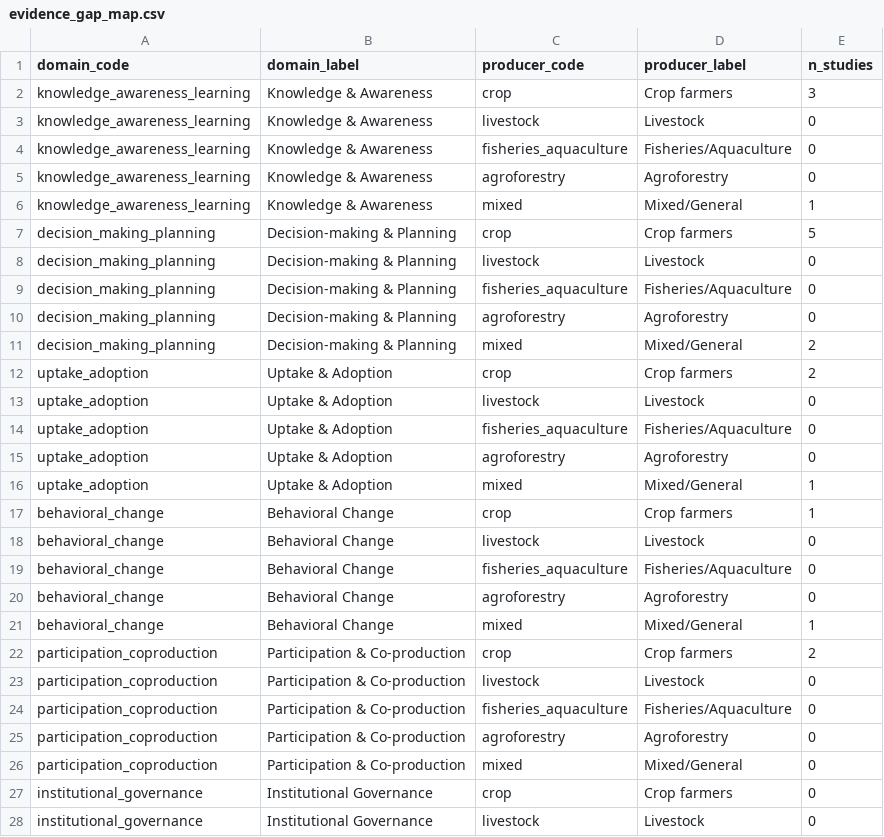
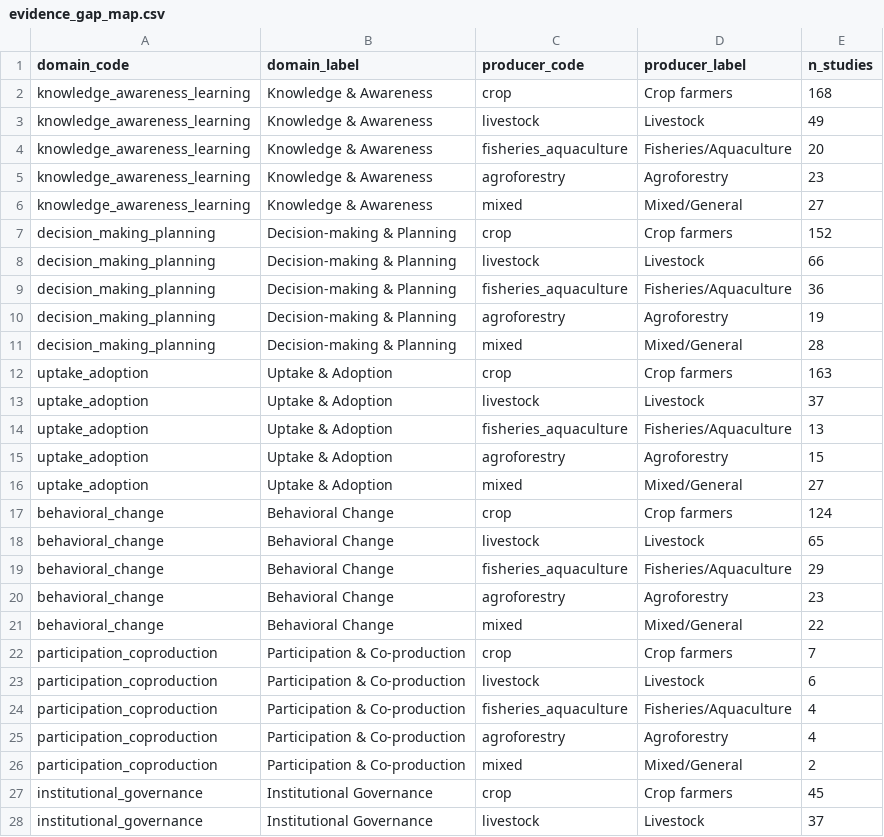
Before and after one commit to bristlepine/ilri-climate-adaptation-effectiveness, a CSV file: frontend/public/map/data/evidence_gap_map.csv, drawn as a sheet; only a part is shown; the diff covers the shown part only.

```diff
--- a/frontend/public/map/data/evidence_gap_map.csv
+++ b/frontend/public/map/data/evidence_gap_map.csv
@@ -1,28 +1,28 @@
 domain_code,domain_label,producer_code,producer_label,n_studies
-knowledge_awareness_learning,Knowledge & Awareness,crop,Crop farmers,3
-knowledge_awareness_learning,Knowledge & Awareness,livestock,Livestock,0
-knowledge_awareness_learning,Knowledge & Awareness,fisheries_aquaculture,Fisheries/Aquaculture,0
-knowledge_awareness_learning,Knowledge & Awareness,agroforestry,Agroforestry,0
-knowledge_awareness_learning,Knowledge & Awareness,mixed,Mixed/General,1
-decision_making_planning,Decision-making & Planning,crop,Crop farmers,5
-decision_making_planning,Decision-making & Planning,livestock,Livestock,0
-decision_making_planning,Decision-making & Planning,fisheries_aquaculture,Fisheries/Aquaculture,0
-decision_making_planning,Decision-making & Planning,agroforestry,Agroforestry,0
-decision_making_planning,Decision-making & Planning,mixed,Mixed/General,2
-uptake_adoption,Uptake & Adoption,crop,Crop farmers,2
-uptake_adoption,Uptake & Adoption,livestock,Livestock,0
-uptake_adoption,Uptake & Adoption,fisheries_aquaculture,Fisheries/Aquaculture,0
-uptake_adoption,Uptake & Adoption,agroforestry,Agroforestry,0
-uptake_adoption,Uptake & Adoption,mixed,Mixed/General,1
-behavioral_change,Behavioral Change,crop,Crop farmers,1
-behavioral_change,Behavioral Change,livestock,Livestock,0
-behavioral_change,Behavioral Change,fisheries_aquaculture,Fisheries/Aquaculture,0
-behavioral_change,Behavioral Change,agroforestry,Agroforestry,0
-behavioral_change,Behavioral Change,mixed,Mixed/General,1
-participation_coproduction,Participation & Co-production,crop,Crop farmers,2
-participation_coproduction,Participation & Co-production,livestock,Livestock,0
-participation_coproduction,Participation & Co-production,fisheries_aquaculture,Fisheries/Aquaculture,0
-participation_coproduction,Participation & Co-production,agroforestry,Agroforestry,0
-participation_coproduction,Participation & Co-production,mixed,Mixed/General,0
-institutional_governance,Institutional Governance,crop,Crop farmers,0
-institutional_governance,Institutional Governance,livestock,Livestock,0
+knowledge_awareness_learning,Knowledge & Awareness,crop,Crop farmers,168
+knowledge_awareness_learning,Knowledge & Awareness,livestock,Livestock,49
+knowledge_awareness_learning,Knowledge & Awareness,fisheries_aquaculture,Fisheries/Aquaculture,20
+knowledge_awareness_learning,Knowledge & Awareness,agroforestry,Agroforestry,23
+knowledge_awareness_learning,Knowledge & Awareness,mixed,Mixed/General,27
+decision_making_planning,Decision-making & Planning,crop,Crop farmers,152
+decision_making_planning,Decision-making & Planning,livestock,Livestock,66
+decision_making_planning,Decision-making & Planning,fisheries_aquaculture,Fisheries/Aquaculture,36
+decision_making_planning,Decision-making & Planning,agroforestry,Agroforestry,19
+decision_making_planning,Decision-making & Planning,mixed,Mixed/General,28
+uptake_adoption,Uptake & Adoption,crop,Crop farmers,163
+uptake_adoption,Uptake & Adoption,livestock,Livestock,37
+uptake_adoption,Uptake & Adoption,fisheries_aquaculture,Fisheries/Aquaculture,13
+uptake_adoption,Uptake & Adoption,agroforestry,Agroforestry,15
+uptake_adoption,Uptake & Adoption,mixed,Mixed/General,27
+behavioral_change,Behavioral Change,crop,Crop farmers,124
+behavioral_change,Behavioral Change,livestock,Livestock,65
+behavioral_change,Behavioral Change,fisheries_aquaculture,Fisheries/Aquaculture,29
+behavioral_change,Behavioral Change,agroforestry,Agroforestry,23
+behavioral_change,Behavioral Change,mixed,Mixed/General,22
+participation_coproduction,Participation & Co-production,crop,Crop farmers,7
+participation_coproduction,Participation & Co-production,livestock,Livestock,6
+participation_coproduction,Participation & Co-production,fisheries_aquaculture,Fisheries/Aquaculture,4
+participation_coproduction,Participation & Co-production,agroforestry,Agroforestry,4
+participation_coproduction,Participation & Co-production,mixed,Mixed/General,2
+institutional_governance,Institutional Governance,crop,Crop farmers,45
+institutional_governance,Institutional Governance,livestock,Livestock,37
```
Also changed, not shown: 36 edited cells elsewhere in this file, documentation/coding/systematic-map/rounds/FT-R1a/coding_ft_r1a_LLM.csv, frontend/public/map/data/domain_heatmap.csv, 34 other files.
